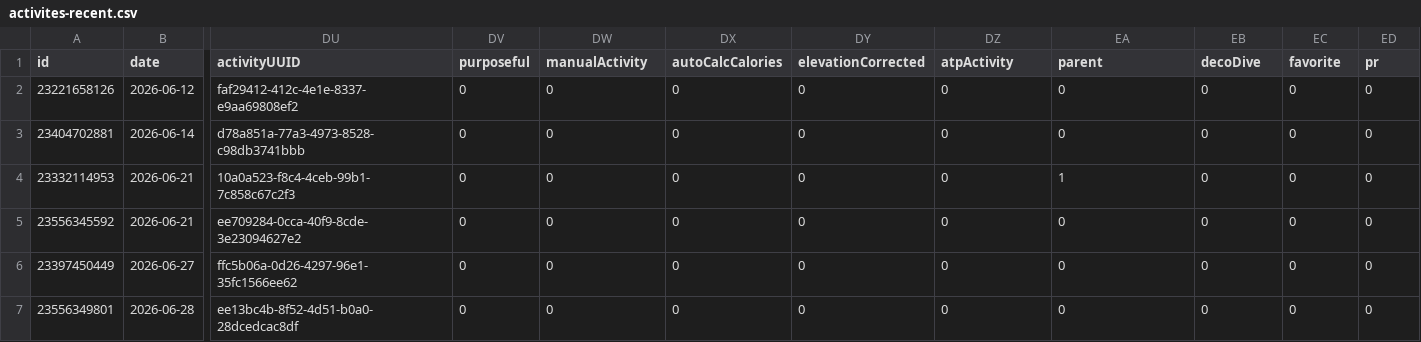
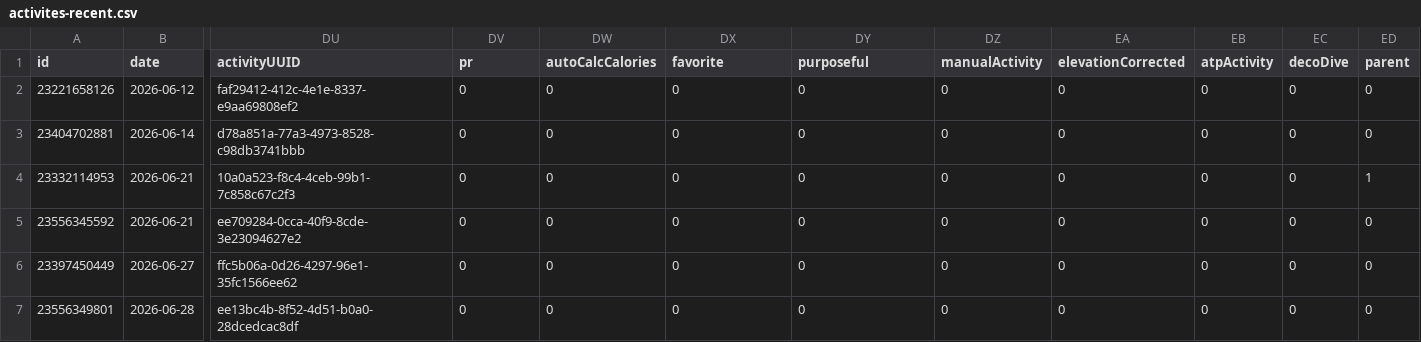
Before and after one commit to nicolasmahut-ui/garmin-data-frere, a CSV file: activites-recent.csv, drawn as a sheet; only a part is shown, gaps mark what is left out; the diff names each change by its address in the sheet, - before the commit and + after, or states it on an @@ line.

Commit message:
activites recentes 2026-08-10 05:17

```diff
--- a/activites-recent.csv
+++ b/activites-recent.csv
-DV1: purposeful
+DV1: pr
-DW1: manualActivity
+DW1: autoCalcCalories
-DX1: autoCalcCalories
+DX1: favorite
-DY1: elevationCorrected
+DY1: purposeful
-DZ1: atpActivity
+DZ1: manualActivity
-EA1: parent
+EA1: elevationCorrected
-EB1: decoDive
+EB1: atpActivity
-EC1: favorite
+EC1: decoDive
-ED1: pr
+ED1: parent
-EA4 (elevationCorrected): 1
+EA4 (elevationCorrected): 0
-ED4 (parent): 0
+ED4 (parent): 1
```
